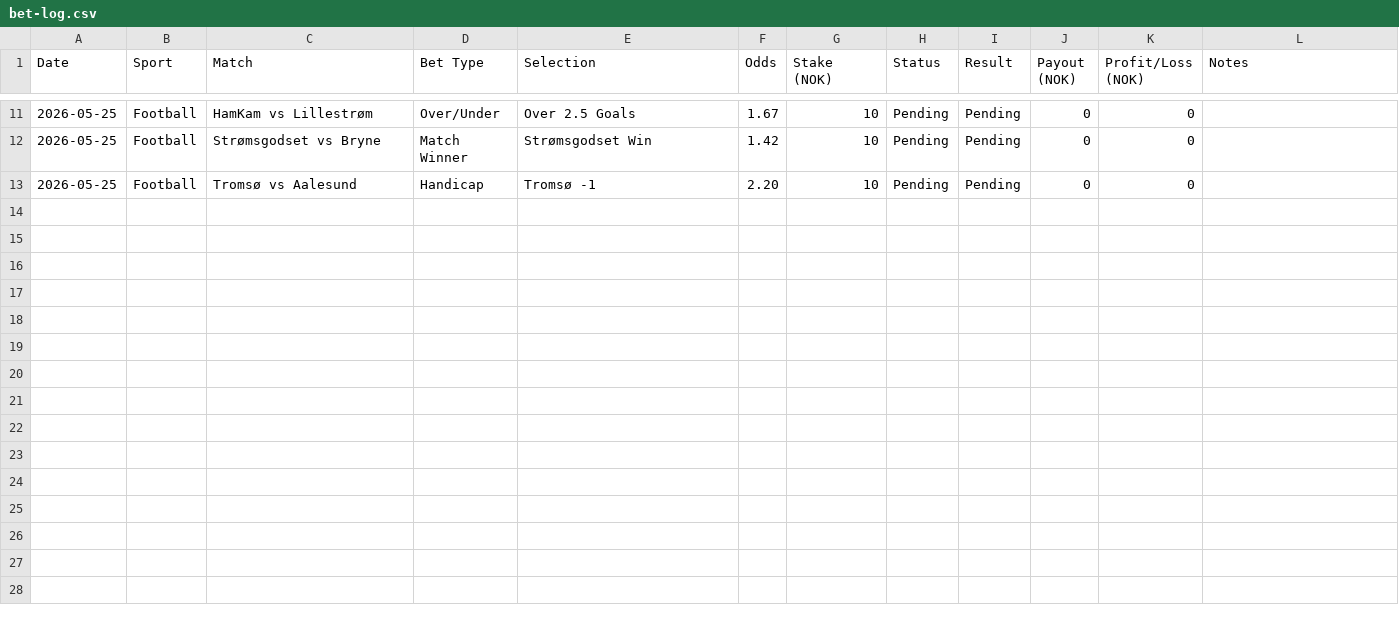
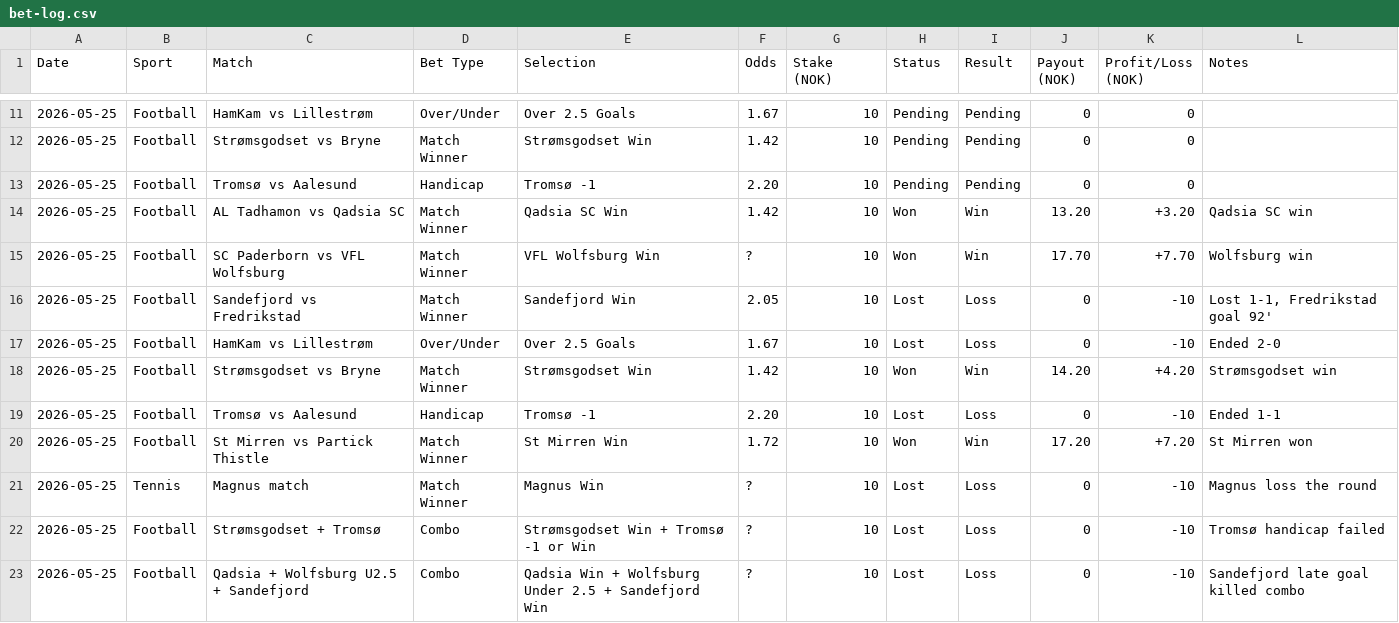
Before and after one commit to SimSalabimse/grok-norsktipping-V2, a CSV file: bet-log.csv, drawn as a sheet; only a part is shown, gaps mark what is left out; the diff names each change by its address in the sheet, - before the commit and + after, or states it on an @@ line.

Commit message:
Updated bet-log.csv with May 25 2026 betting results and outcomes

```diff
--- a/bet-log.csv
+++ b/bet-log.csv
+row 14: 2026-05-25 | Football | AL Tadhamon vs Qadsia SC | Match Winner | Qadsia SC Win | 1.42 | 10 | Won | Win | 13.20 | +3.20 | Qadsia SC win
+row 15: 2026-05-25 | Football | SC Paderborn vs VFL Wolfsburg | Match Winner | VFL Wolfsburg Win | ? | 10 | Won | Win | 17.70 | +7.70 | Wolfsburg win
+row 16: 2026-05-25 | Football | Sandefjord vs Fredrikstad | Match Winner | Sandefjord Win | 2.05 | 10 | Lost | Loss | 0 | -10 | Lost 1-1, Fredrikstad goal 92'
+row 17: 2026-05-25 | Football | HamKam vs Lillestrøm | Over/Under | Over 2.5 Goals | 1.67 | 10 | Lost | Loss | 0 | -10 | Ended 2-0
+row 18: 2026-05-25 | Football | Strømsgodset vs Bryne | Match Winner | Strømsgodset Win | 1.42 | 10 | Won | Win | 14.20 | +4.20 | Strømsgodset win
+row 19: 2026-05-25 | Football | Tromsø vs Aalesund | Handicap | Tromsø -1 | 2.20 | 10 | Lost | Loss | 0 | -10 | Ended 1-1
+row 20: 2026-05-25 | Football | St Mirren vs Partick Thistle | Match Winner | St Mirren Win | 1.72 | 10 | Won | Win | 17.20 | +7.20 | St Mirren won
+row 21: 2026-05-25 | Tennis | Magnus match | Match Winner | Magnus Win | ? | 10 | Lost | Loss | 0 | -10 | Magnus loss the round
+row 22: 2026-05-25 | Football | Strømsgodset + Tromsø | Combo | Strømsgodset Win + Tromsø -1 or Win | ? | 10 | Lost | Loss | 0 | -10 | Tromsø handicap failed
+row 23: 2026-05-25 | Football | Qadsia + Wolfsburg U2.5 + Sandefjord | Combo | Qadsia Win + Wolfsburg Under 2.5 + Sandefjord Win | ? | 10 | Lost | Loss | 0 | -10 | Sandefjord late goal killed combo
```
